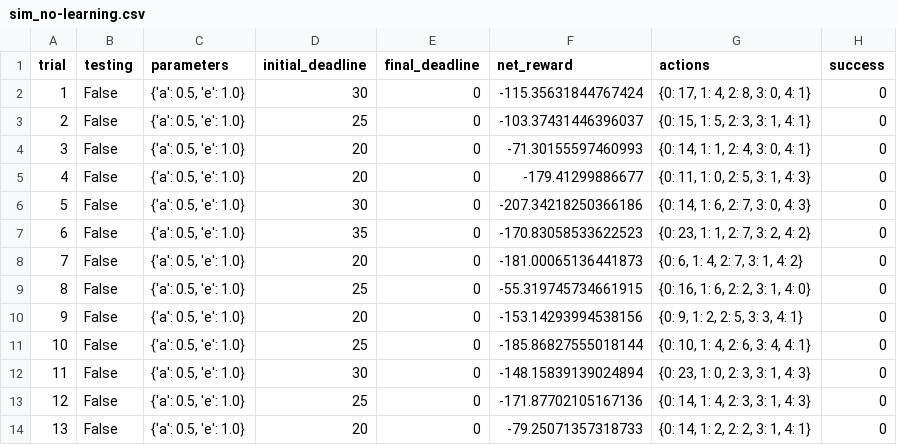
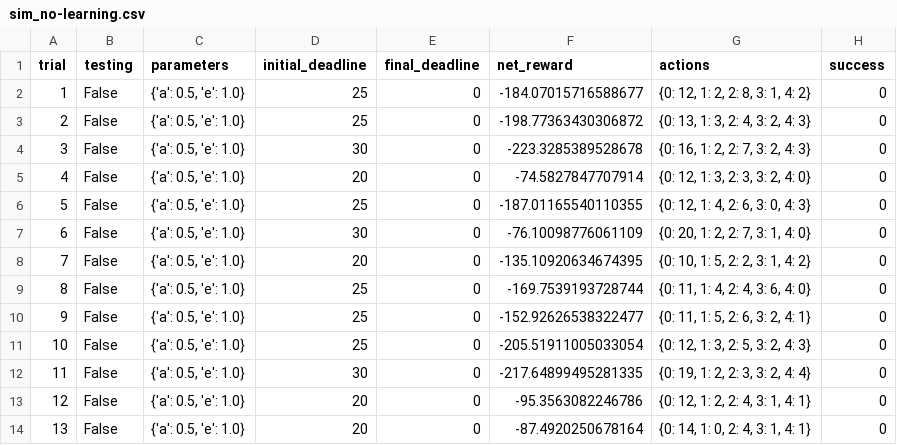
Before and after one commit to SeaPeaMurray/MLND, a CSV file: smartcab/logs/sim_no-learning.csv, drawn as a sheet; only a part is shown; the diff covers the shown part only.

Commit message:
more work on smartcab files

```diff
--- a/smartcab/logs/sim_no-learning.csv
+++ b/smartcab/logs/sim_no-learning.csv
@@ -1,14 +1,14 @@
 trial,testing,parameters,initial_deadline,final_deadline,net_reward,actions,success
-1,False,"{'a': 0.5, 'e': 1.0}",30,0,-115.35631844767424,"{0: 17, 1: 4, 2: 8, 3: 0, 4: 1}",0
-2,False,"{'a': 0.5, 'e': 1.0}",25,0,-103.37431446396037,"{0: 15, 1: 5, 2: 3, 3: 1, 4: 1}",0
-3,False,"{'a': 0.5, 'e': 1.0}",20,0,-71.30155597460993,"{0: 14, 1: 1, 2: 4, 3: 0, 4: 1}",0
-4,False,"{'a': 0.5, 'e': 1.0}",20,0,-179.41299886677,"{0: 11, 1: 0, 2: 5, 3: 1, 4: 3}",0
-5,False,"{'a': 0.5, 'e': 1.0}",30,0,-207.34218250366186,"{0: 14, 1: 6, 2: 7, 3: 0, 4: 3}",0
-6,False,"{'a': 0.5, 'e': 1.0}",35,0,-170.83058533622523,"{0: 23, 1: 1, 2: 7, 3: 2, 4: 2}",0
-7,False,"{'a': 0.5, 'e': 1.0}",20,0,-181.00065136441873,"{0: 6, 1: 4, 2: 7, 3: 1, 4: 2}",0
-8,False,"{'a': 0.5, 'e': 1.0}",25,0,-55.319745734661915,"{0: 16, 1: 6, 2: 2, 3: 1, 4: 0}",0
-9,False,"{'a': 0.5, 'e': 1.0}",20,0,-153.14293994538156,"{0: 9, 1: 2, 2: 5, 3: 3, 4: 1}",0
-10,False,"{'a': 0.5, 'e': 1.0}",25,0,-185.86827555018144,"{0: 10, 1: 4, 2: 6, 3: 4, 4: 1}",0
-11,False,"{'a': 0.5, 'e': 1.0}",30,0,-148.15839139024894,"{0: 23, 1: 0, 2: 3, 3: 1, 4: 3}",0
-12,False,"{'a': 0.5, 'e': 1.0}",25,0,-171.87702105167136,"{0: 14, 1: 4, 2: 3, 3: 1, 4: 3}",0
-13,False,"{'a': 0.5, 'e': 1.0}",20,0,-79.25071357318733,"{0: 14, 1: 2, 2: 2, 3: 1, 4: 1}",0
+1,False,"{'a': 0.5, 'e': 1.0}",25,0,-184.07015716588677,"{0: 12, 1: 2, 2: 8, 3: 1, 4: 2}",0
+2,False,"{'a': 0.5, 'e': 1.0}",25,0,-198.77363430306872,"{0: 13, 1: 3, 2: 4, 3: 2, 4: 3}",0
+3,False,"{'a': 0.5, 'e': 1.0}",30,0,-223.3285389528678,"{0: 16, 1: 2, 2: 7, 3: 2, 4: 3}",0
+4,False,"{'a': 0.5, 'e': 1.0}",20,0,-74.5827847707914,"{0: 12, 1: 3, 2: 3, 3: 2, 4: 0}",0
+5,False,"{'a': 0.5, 'e': 1.0}",25,0,-187.01165540110355,"{0: 12, 1: 4, 2: 6, 3: 0, 4: 3}",0
+6,False,"{'a': 0.5, 'e': 1.0}",30,0,-76.10098776061109,"{0: 20, 1: 2, 2: 7, 3: 1, 4: 0}",0
+7,False,"{'a': 0.5, 'e': 1.0}",20,0,-135.10920634674395,"{0: 10, 1: 5, 2: 2, 3: 1, 4: 2}",0
+8,False,"{'a': 0.5, 'e': 1.0}",25,0,-169.7539193728744,"{0: 11, 1: 4, 2: 4, 3: 6, 4: 0}",0
+9,False,"{'a': 0.5, 'e': 1.0}",25,0,-152.92626538322477,"{0: 11, 1: 5, 2: 6, 3: 2, 4: 1}",0
+10,False,"{'a': 0.5, 'e': 1.0}",25,0,-205.51911005033054,"{0: 12, 1: 3, 2: 5, 3: 2, 4: 3}",0
+11,False,"{'a': 0.5, 'e': 1.0}",30,0,-217.64899495281335,"{0: 19, 1: 2, 2: 3, 3: 2, 4: 4}",0
+12,False,"{'a': 0.5, 'e': 1.0}",20,0,-95.3563082246786,"{0: 12, 1: 2, 2: 4, 3: 1, 4: 1}",0
+13,False,"{'a': 0.5, 'e': 1.0}",20,0,-87.4920250678164,"{0: 14, 1: 0, 2: 4, 3: 1, 4: 1}",0
```
Also changed, not shown: 52 edited cells elsewhere in this file, 5 other files.
